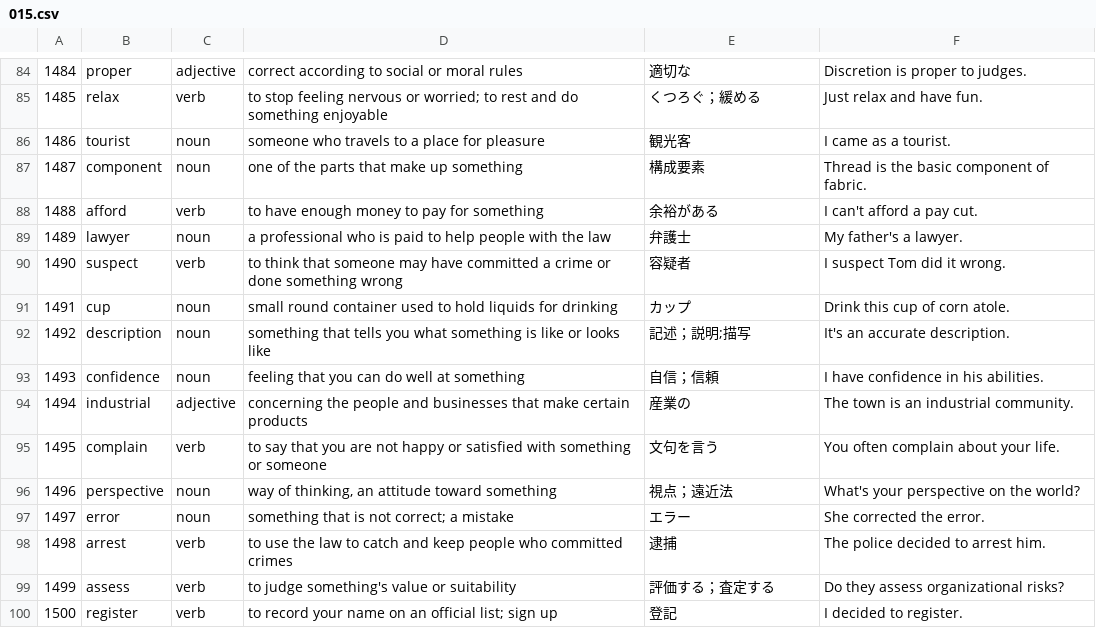
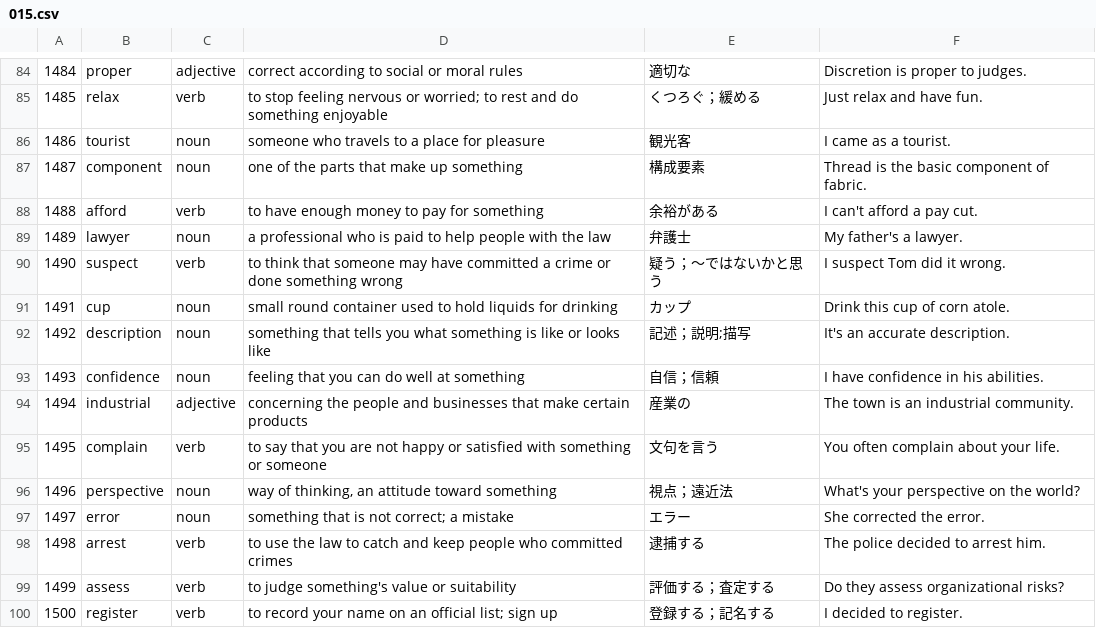
Before and after one commit to mak-ot-o/vocab-trainer, a CSV file: data/chunks/015.csv, drawn as a sheet; only a part is shown, gaps mark what is left out.

```diff
--- a/data/chunks/015.csv
+++ b/data/chunks/015.csv
@@ -89,3 +89,3 @@
 1489,lawyer,noun,a professional who is paid to help people with the law,弁護士,My father's a lawyer.
-1490,suspect,verb,to think that someone may have committed a crime or done something wrong,容疑者,I suspect Tom did it wrong.
+1490,suspect,verb,to think that someone may have committed a crime or done something wrong,疑う；～ではないかと思う,I suspect Tom did it wrong.
 1491,cup,noun,small round container used to hold liquids for drinking,カップ,Drink this cup of corn atole.
@@ -97,4 +97,4 @@
 1497,error,noun,something that is not correct; a mistake,エラー,She corrected the error.
-1498,arrest,verb,to use the law to catch and keep people who committed crimes,逮捕,The police decided to arrest him.
+1498,arrest,verb,to use the law to catch and keep people who committed crimes,逮捕する,The police decided to arrest him.
 1499,assess,verb,to judge something's value or suitability,評価する；査定する,Do they assess organizational risks?
-1500,register,verb,to record your name on an official list; sign up,登記,I decided to register.
+1500,register,verb,to record your name on an official list; sign up,登録する；記名する,I decided to register.
```
Also changed, not shown: data/chunks/007.csv, data/chunks/009.csv, 26 other files.
